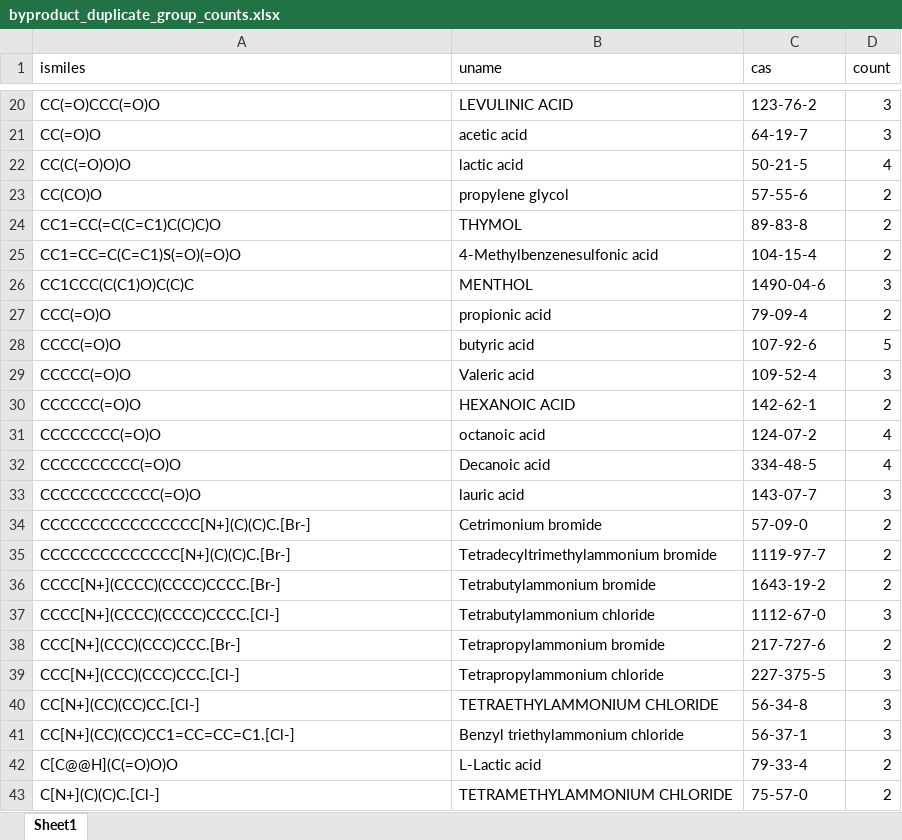
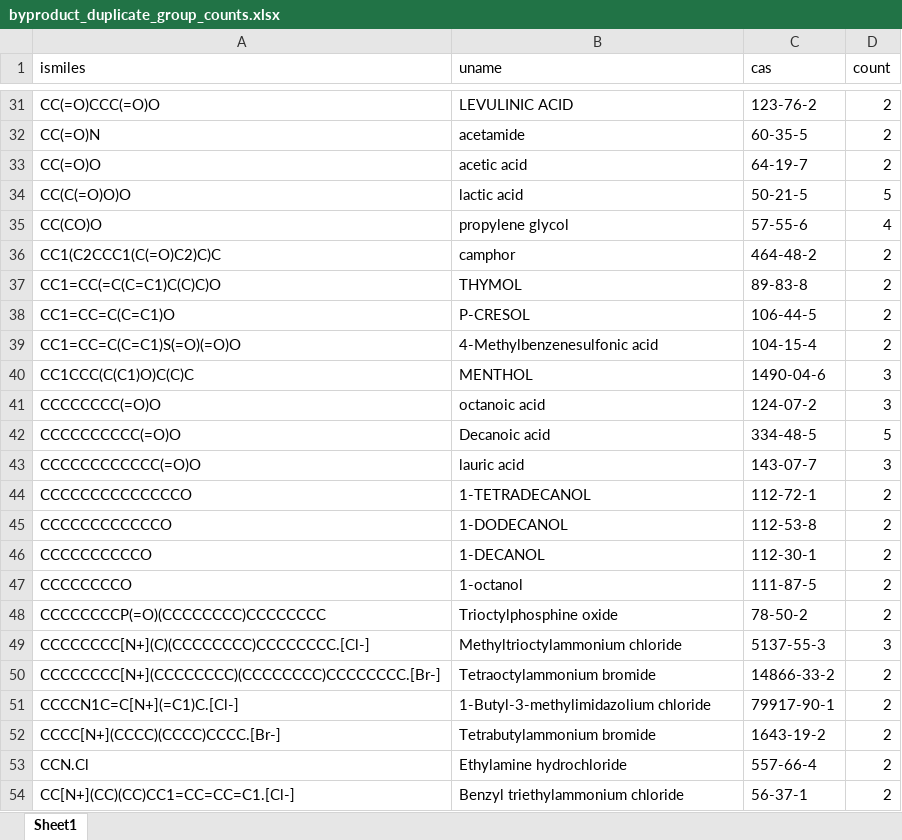
Before and after one commit to bem-wp/DES-DataAlchemy, an Excel workbook: dataset_pretraetment/tmp_data/deduplicate/byproduct_duplicate_group_counts.xlsx, sheet Sheet1, drawn as a sheet; only a part is shown, gaps mark what is left out; values as stored, in another font and other column widths than the file's, no borders; removed rows and columns are numbered as before the commit, all else as after; the diff covers the shown part only; the diff names each change by its address in the sheet, - before the commit and + after, or states it on an @@ line.

```diff
--- a/dataset_pretraetment/tmp_data/deduplicate/byproduct_duplicate_group_counts.xlsx (sheet Sheet1)
+++ b/dataset_pretraetment/tmp_data/deduplicate/byproduct_duplicate_group_counts.xlsx (sheet Sheet1)
-D31 (count): 3
+D31 (count): 2
+row 32: CC(=O)N | acetamide | 60-35-5 | 2
-D33 (count): 3
+D33 (count): 2
-D34 (count): 4
+D34 (count): 5
-D35 (count): 2
+D35 (count): 4
+row 36: CC1(C2CCC1(C(=O)C2)C)C | camphor | 464-48-2 | 2
+row 38: CC1=CC=C(C=C1)O | P-CRESOL | 106-44-5 | 2
-row 27: CCC(=O)O | propionic acid | 79-09-4 | 2
-row 28: CCCC(=O)O | butyric acid | 107-92-6 | 5
-row 29: CCCCC(=O)O | Valeric acid | 109-52-4 | 3
-row 30: CCCCCC(=O)O | HEXANOIC ACID | 142-62-1 | 2
-D41 (count): 4
+D41 (count): 3
-D42 (count): 4
+D42 (count): 5
-row 34: CCCCCCCCCCCCCCCC[N+](C)(C)C.[Br-] | Cetrimonium bromide | 57-09-0 | 2
+row 44: CCCCCCCCCCCCCCO | 1-TETRADECANOL | 112-72-1 | 2
+row 45: CCCCCCCCCCCCO | 1-DODECANOL | 112-53-8 | 2
+row 46: CCCCCCCCCCO | 1-DECANOL | 112-30-1 | 2
+row 47: CCCCCCCCO | 1-octanol | 111-87-5 | 2
+row 48: CCCCCCCCP(=O)(CCCCCCCC)CCCCCCCC | Trioctylphosphine oxide | 78-50-2 | 2
+row 49: CCCCCCCC[N+](C)(CCCCCCCC)CCCCCCCC.[Cl-] | Methyltrioctylammonium chloride | 5137-55-3 | 3
+row 50: CCCCCCCC[N+](CCCCCCCC)(CCCCCCCC)CCCCCCCC.[Br-] | Tetraoctylammonium bromide | 14866-33-2 | 2
-A51 (ismiles): CCCCCCCCCCCCCC[N+](C)(C)C.[Br-]
+A51 (ismiles): CCCCN1C=C[N+](=C1)C.[Cl-]
-B51 (uname): Tetradecyltrimethylammonium bromide
+B51 (uname): 1-Butyl-3-methylimidazolium chloride
-C51 (cas): 1119-97-7
+C51 (cas): 79917-90-1
-row 37: CCCC[N+](CCCC)(CCCC)CCCC.[Cl-] | Tetrabutylammonium chloride | 1112-67-0 | 3
-row 38: CCC[N+](CCC)(CCC)CCC.[Br-] | Tetrapropylammonium bromide | 217-727-6 | 2
-row 39: CCC[N+](CCC)(CCC)CCC.[Cl-] | Tetrapropylammonium chloride | 227-375-5 | 3
-row 40: CC[N+](CC)(CC)CC.[Cl-] | TETRAETHYLAMMONIUM CHLORIDE | 56-34-8 | 3
+row 53: CCN.Cl | Ethylamine hydrochloride | 557-66-4 | 2
-D54 (count): 3
+D54 (count): 2
-row 42: C[C@@H](C(=O)O)O | L-Lactic acid | 79-33-4 | 2
-row 43: C[N+](C)(C)C.[Cl-] | TETRAMETHYLAMMONIUM CHLORIDE | 75-57-0 | 2
```
Also changed, not shown: 23 added rows, 7 removed rows and 7 edited cells elsewhere in this sheet, dataset_pretraetment/tmp_data/deduplicate/byproduct_duplicate_analysis.xlsx, dataset_pretraetment/tmp_data/deduplicate/byproduct_removed_table.xlsx, 28 other files.
